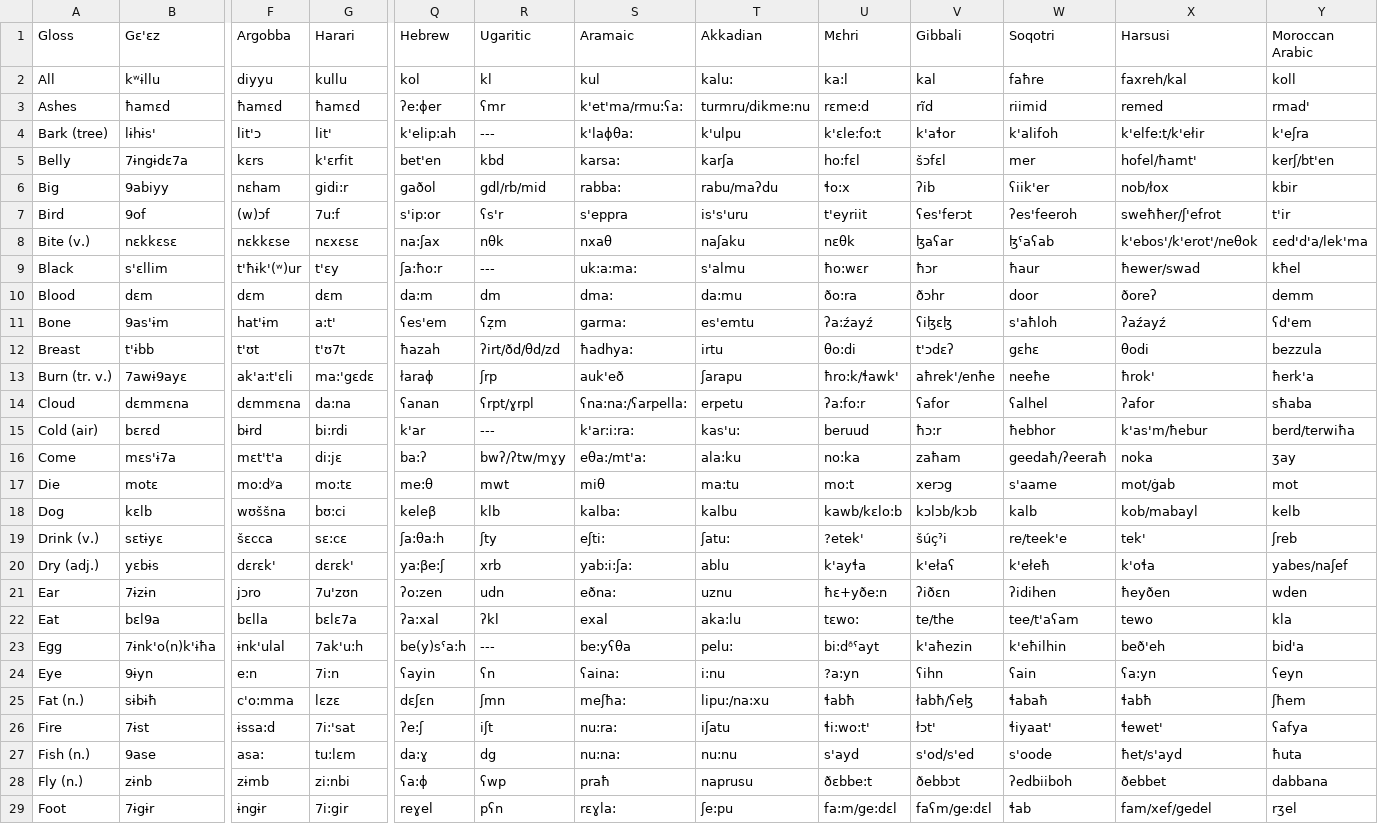
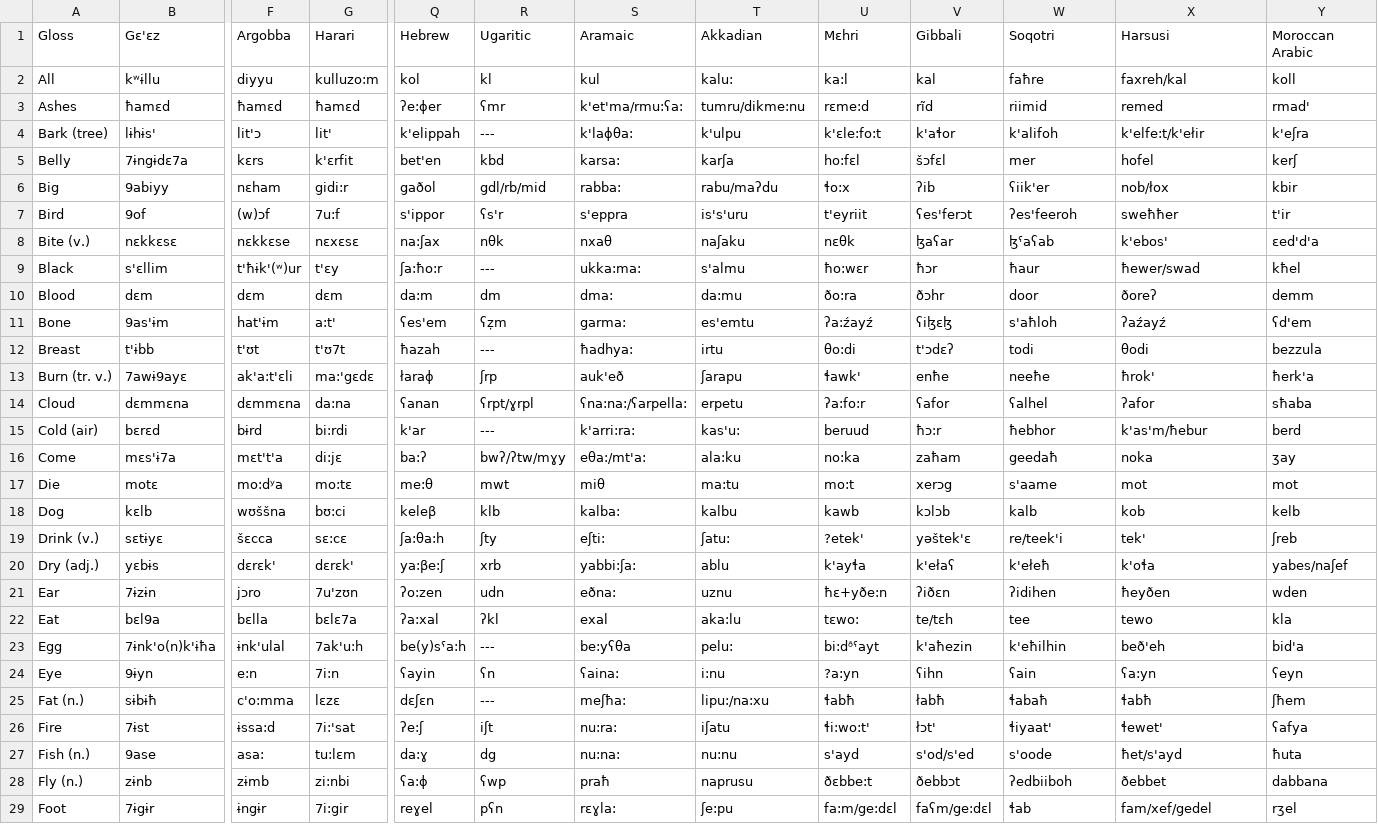
Before and after one commit to lexibank/kitchensemitic, a CSV file: raw/Semitic.Wordlists.ActualWordlists.csv, drawn as a sheet; only a part is shown, gaps mark what is left out; the diff covers the shown part only; the diff names each change by its address in the sheet, - before the commit and + after, or states it on an @@ line.

Commit message:
align to basis
Removed additional forms that diverge from the initial list. Adjusted cognacy table for South Arabian languages. reverted geminations to original forms.

```diff
--- a/raw/Semitic.Wordlists.ActualWordlists.csv
+++ b/raw/Semitic.Wordlists.ActualWordlists.csv
-G2 (Harari): kullu
+G2 (Harari): kulluzo:m
-T3 (Akkadian): turmru/dikme:nu
+T3 (Akkadian): tumru/dikme:nu
-Q4 (Hebrew): k'elip:ah
+Q4 (Hebrew): k'elippah
-X5 (Harsusi): hofel/ħamt'
+X5 (Harsusi): hofel
-Y5 (Moroccan Arabic): kerʃ/bt'en
+Y5 (Moroccan Arabic): kerʃ
-Q7 (Hebrew): s'ip:or
+Q7 (Hebrew): s'ippor
-X7 (Harsusi): sweħħer/ʃ'efrot
+X7 (Harsusi): sweħħer
-X8 (Harsusi): k'ebos'/k'erot'/neθok
+X8 (Harsusi): k'ebos'
-Y8 (Moroccan Arabic): ɛed'd'a/lek'ma
+Y8 (Moroccan Arabic): ɛed'd'a
-S9 (Aramaic): uk:a:ma:
+S9 (Aramaic): ukka:ma:
-R12 (Ugaritic): ʔirt/ðd/θd/zd
+R12 (Ugaritic): ---
-W12 (Soqotri): gɛhɛ
+W12 (Soqotri): todi
-U13 (Mɛhri): ħro:k/ɬawk'
+U13 (Mɛhri): ɬawk'
-V13 (Gibbali): aħrek'/enħe
+V13 (Gibbali): enħe
-S15 (Aramaic): k'ar:i:ra:
+S15 (Aramaic): k'arri:ra:
-Y15 (Moroccan Arabic): berd/terwiħa
+Y15 (Moroccan Arabic): berd
-W16 (Soqotri): geedaħ/ʔeeraħ
+W16 (Soqotri): geedaħ
-X17 (Harsusi): mot/ġab
+X17 (Harsusi): mot
-U18 (Mɛhri): kawb/kɛlo:b
+U18 (Mɛhri): kawb
-V18 (Gibbali): kɔlɔb/kɔb
+V18 (Gibbali): kɔlɔb
-X18 (Harsusi): kob/mabayl
+X18 (Harsusi): kob
-V19 (Gibbali): šúçˀi
+V19 (Gibbali): yəštek'ε
-W19 (Soqotri): re/teek'e
+W19 (Soqotri): re/teek'i
-S20 (Aramaic): yab:i:ʃa:
+S20 (Aramaic): yabbi:ʃa:
-V22 (Gibbali): te/the
+V22 (Gibbali): te/tɛh
-W22 (Soqotri): tee/t'aʕam
+W22 (Soqotri): tee
-R25 (Ugaritic): ʃmn
+R25 (Ugaritic): ---
-V25 (Gibbali): łabħ/ʕeɮ
+V25 (Gibbali): łabħ
```
Also changed, not shown: 79 edited cells elsewhere in this file, raw/Semitic.Codings.Multistate.Sheet1.csv, 1 other file.
